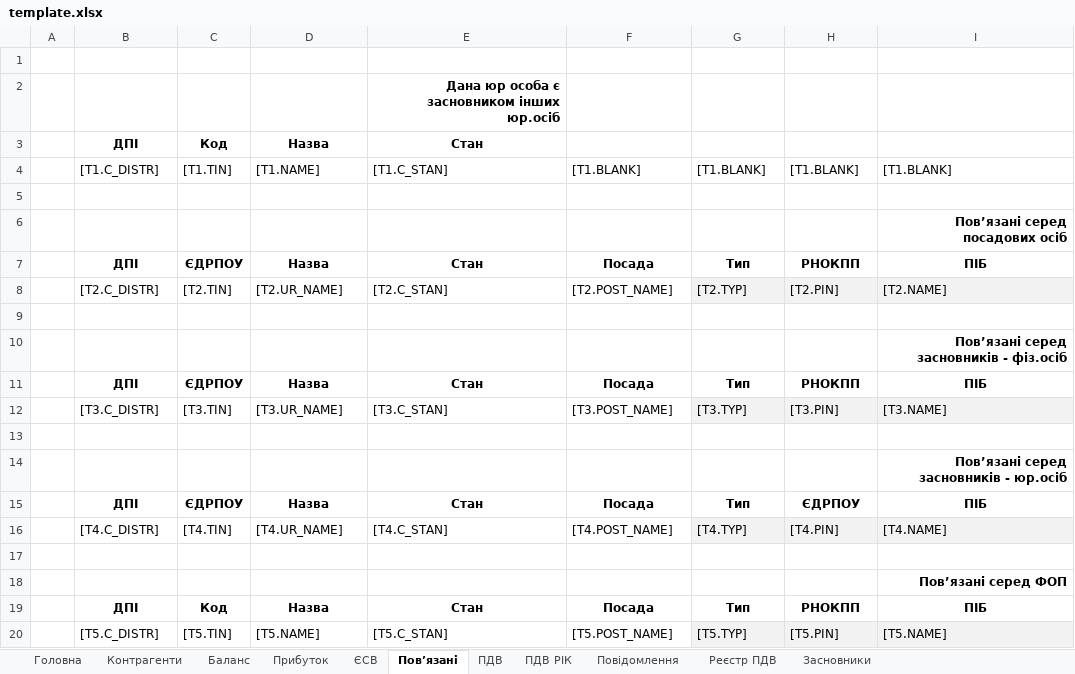
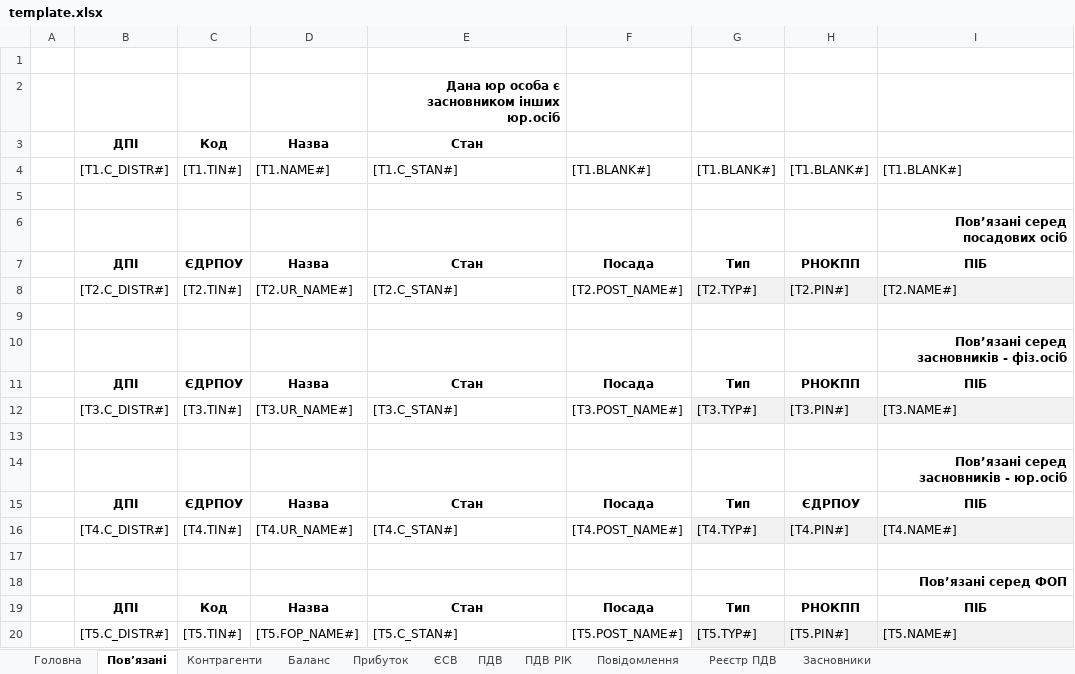
Before and after one commit to tolik8/passport, an Excel workbook: xls/passport/template.xlsx, sheet Пов’язані, drawn as a sheet; values as stored, in another font and other column widths than the file's, no borders; the diff names each change by its address in the sheet, - before the commit and + after, or states it on an @@ line.

```diff
--- a/xls/passport/template.xlsx (sheet Пов’язані)
+++ b/xls/passport/template.xlsx (sheet Пов’язані)
@@ sheet tab order changed: Головна | Пов’язані | Контрагенти | Баланс | Прибуток | ЄСВ | ПДВ | ПДВ РІК | Повідомлення | Реєстр ПДВ | Засновники @@
-B4: [T1.C_DISTR]
+B4: [T1.C_DISTR#]
-C4: [T1.TIN]
+C4: [T1.TIN#]
-D4: [T1.NAME]
+D4: [T1.NAME#]
-E4: [T1.C_STAN]
+E4: [T1.C_STAN#]
-F4: [T1.BLANK]
+F4: [T1.BLANK#]
-G4: [T1.BLANK]
+G4: [T1.BLANK#]
-H4: [T1.BLANK]
+H4: [T1.BLANK#]
-I4: [T1.BLANK]
+I4: [T1.BLANK#]
-B8: [T2.C_DISTR]
+B8: [T2.C_DISTR#]
-C8: [T2.TIN]
+C8: [T2.TIN#]
-D8: [T2.UR_NAME]
+D8: [T2.UR_NAME#]
-E8: [T2.C_STAN]
+E8: [T2.C_STAN#]
-F8: [T2.POST_NAME]
+F8: [T2.POST_NAME#]
-G8: [T2.TYP]
+G8: [T2.TYP#]
-H8: [T2.PIN]
+H8: [T2.PIN#]
-I8: [T2.NAME]
+I8: [T2.NAME#]
-B12: [T3.C_DISTR]
+B12: [T3.C_DISTR#]
-C12: [T3.TIN]
+C12: [T3.TIN#]
-D12: [T3.UR_NAME]
+D12: [T3.UR_NAME#]
-E12: [T3.C_STAN]
+E12: [T3.C_STAN#]
-F12: [T3.POST_NAME]
+F12: [T3.POST_NAME#]
-G12: [T3.TYP]
+G12: [T3.TYP#]
-H12: [T3.PIN]
+H12: [T3.PIN#]
-I12: [T3.NAME]
+I12: [T3.NAME#]
-B16: [T4.C_DISTR]
+B16: [T4.C_DISTR#]
-C16: [T4.TIN]
+C16: [T4.TIN#]
-D16: [T4.UR_NAME]
+D16: [T4.UR_NAME#]
-E16: [T4.C_STAN]
+E16: [T4.C_STAN#]
-F16: [T4.POST_NAME]
+F16: [T4.POST_NAME#]
-G16: [T4.TYP]
+G16: [T4.TYP#]
-H16: [T4.PIN]
+H16: [T4.PIN#]
-I16: [T4.NAME]
+I16: [T4.NAME#]
-B20: [T5.C_DISTR]
+B20: [T5.C_DISTR#]
-C20: [T5.TIN]
+C20: [T5.TIN#]
-D20: [T5.NAME]
+D20: [T5.FOP_NAME#]
-E20: [T5.C_STAN]
+E20: [T5.C_STAN#]
-F20: [T5.POST_NAME]
+F20: [T5.POST_NAME#]
-G20: [T5.TYP]
+G20: [T5.TYP#]
-H20: [T5.PIN]
+H20: [T5.PIN#]
-I20: [T5.NAME]
+I20: [T5.NAME#]
```
Also changed, not shown: sheet ПДВ, sheet Баланс, sheet Контрагенти, sheet Прибуток, sheet ПДВ РІК, sheet Реєстр ПДВ, 4 more sheets, 13 other files.
